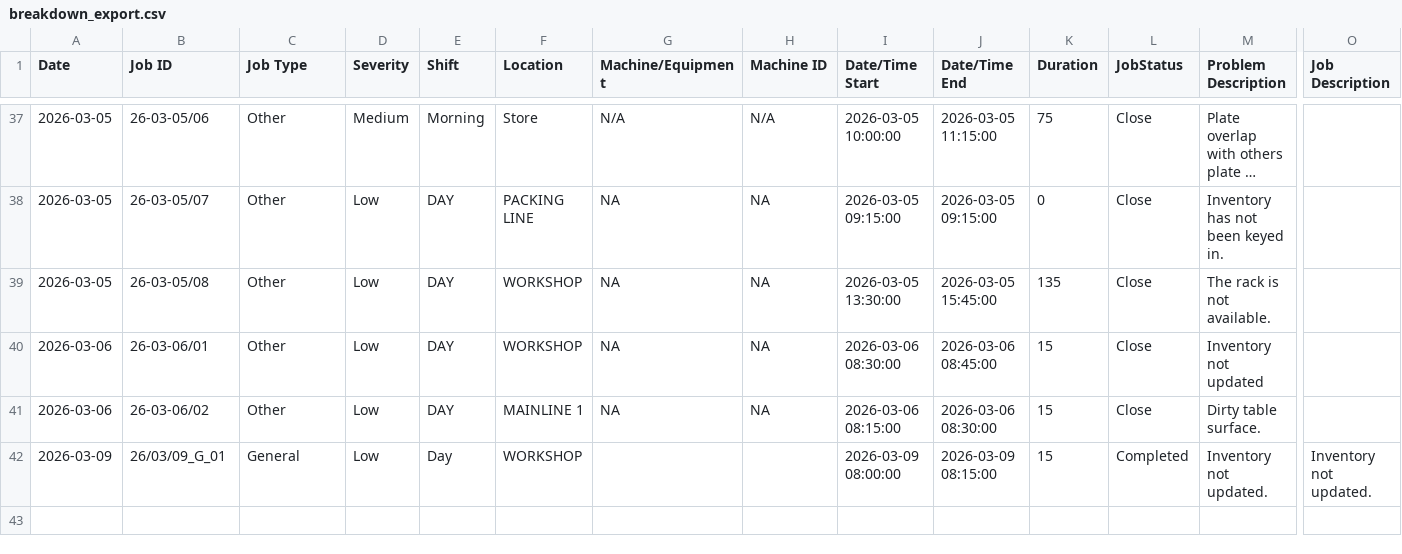
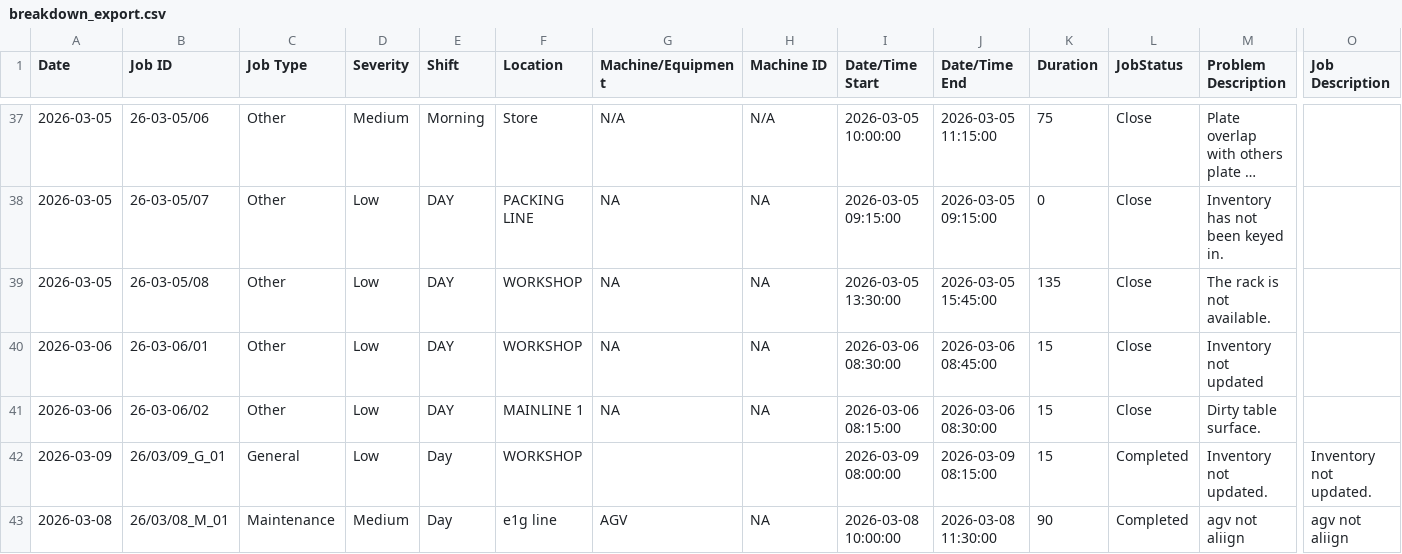
Before and after one commit to azlihanifiah/ME-Dashboard, a CSV file: data/breakdown_export.csv, drawn as a sheet; only a part is shown, gaps mark what is left out; long unchanged cells end in …; rows hold the shown columns only; the diff names each change by its address in the sheet, - before the commit and + after, or states it on an @@ line.

Commit message:
Auto-save: Update breakdown report (2026-03-09 23:44:51)

```diff
--- a/data/breakdown_export.csv
+++ b/data/breakdown_export.csv
+row 43: 2026-03-08 | 26/03/08_M_01 | Maintenance | Medium | Day | e1g line | AGV | NA | 2026-03-08 10:00:00 | 2026-03-08 11:30:00 | 90 | Completed | agv not aliign | agv not aliign
```
